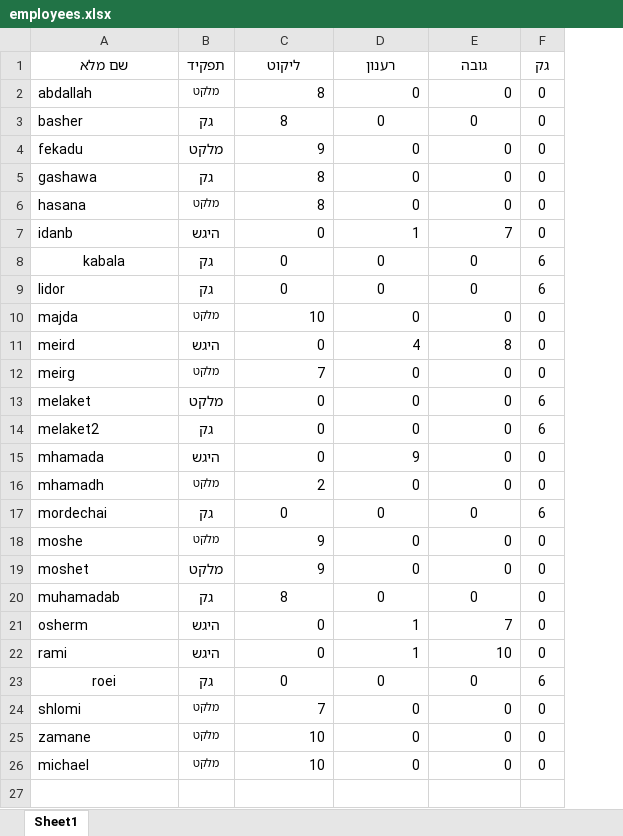
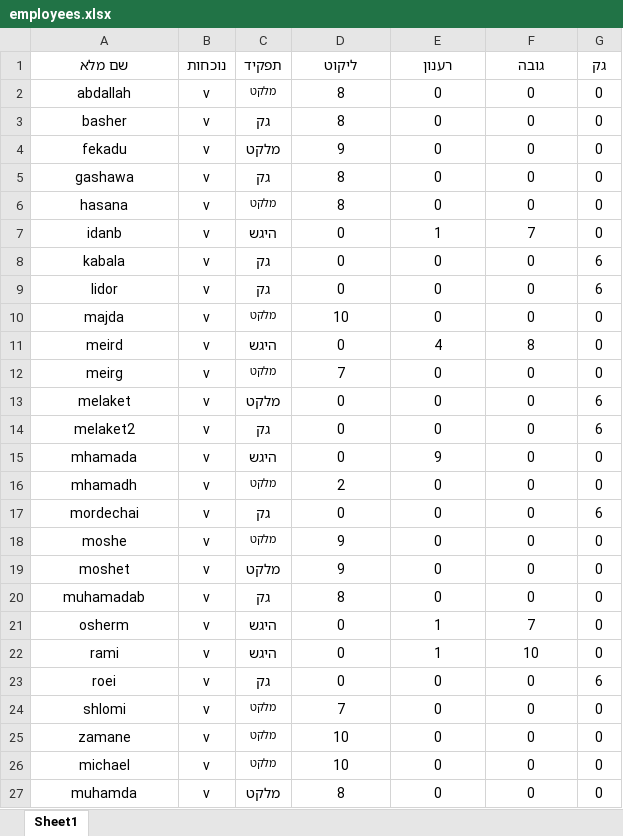
Before and after one commit to sofiamador/Mendelson, an Excel workbook: employees.xlsx, sheet Sheet1, drawn as a sheet; values as stored, in another font and other column widths than the file's, no borders; addresses are those after the commit; the diff names each change by its address in the sheet, - before the commit and + after, or states it on an @@ line.

Commit message:
employees update

```diff
--- a/employees.xlsx (sheet Sheet1)
+++ b/employees.xlsx (sheet Sheet1)
+column B (נוכחות), rows 2-26: all v
-A2:A7 alignment: left
+A2:A7 alignment: center
-D2:F2 alignment: right
+D2:F2 alignment: center
-D4:F7 alignment: right
+D4:F7 alignment: center
-A9:A22 alignment: left
+A9:A22 alignment: center
-D10:F16 alignment: right
+D10:F16 alignment: center
-D18:F19 alignment: right
+D18:F19 alignment: center
-D21:F22 alignment: right
+D21:F22 alignment: center
-A24:A26 alignment: left
+A24:A26 alignment: center
-D24:F26 alignment: right
+D24:F26 alignment: center
+row 27: muhamda | v | מלקט | 8 | 0 | 0 | 0
```
